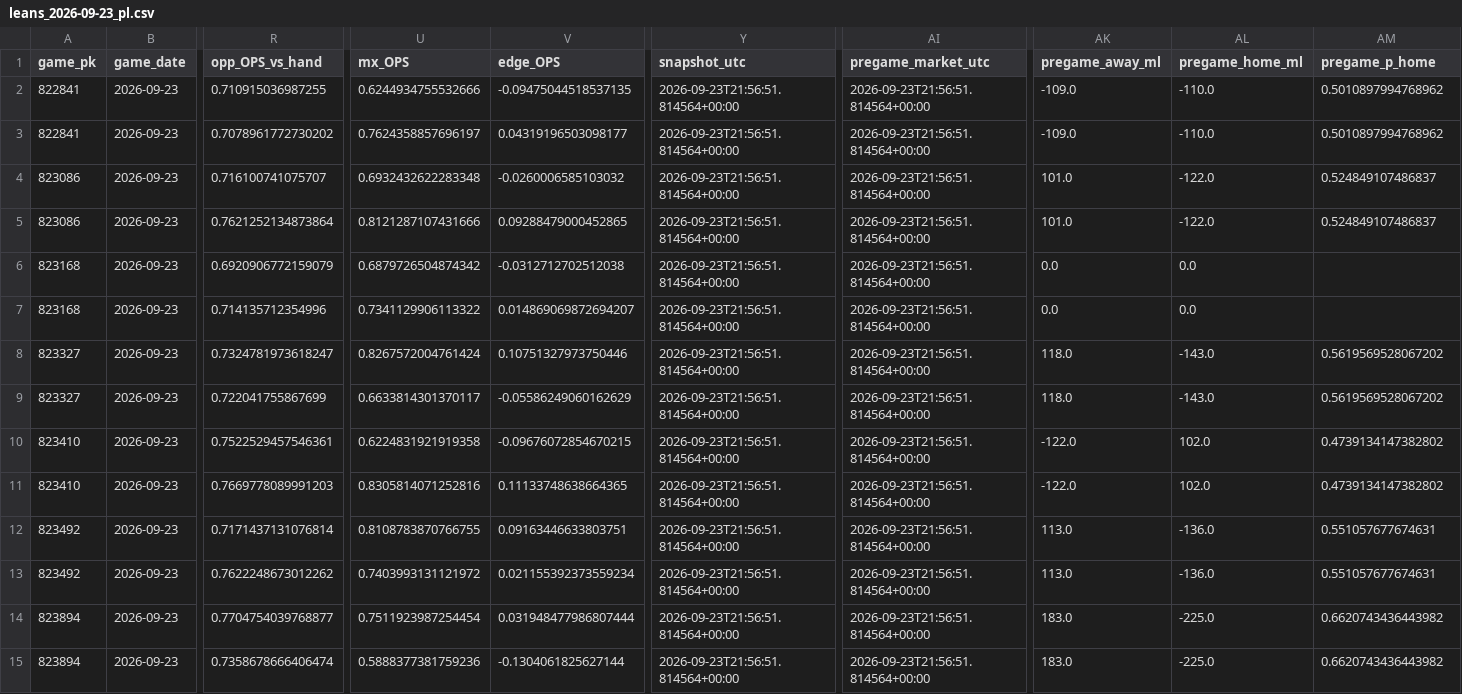
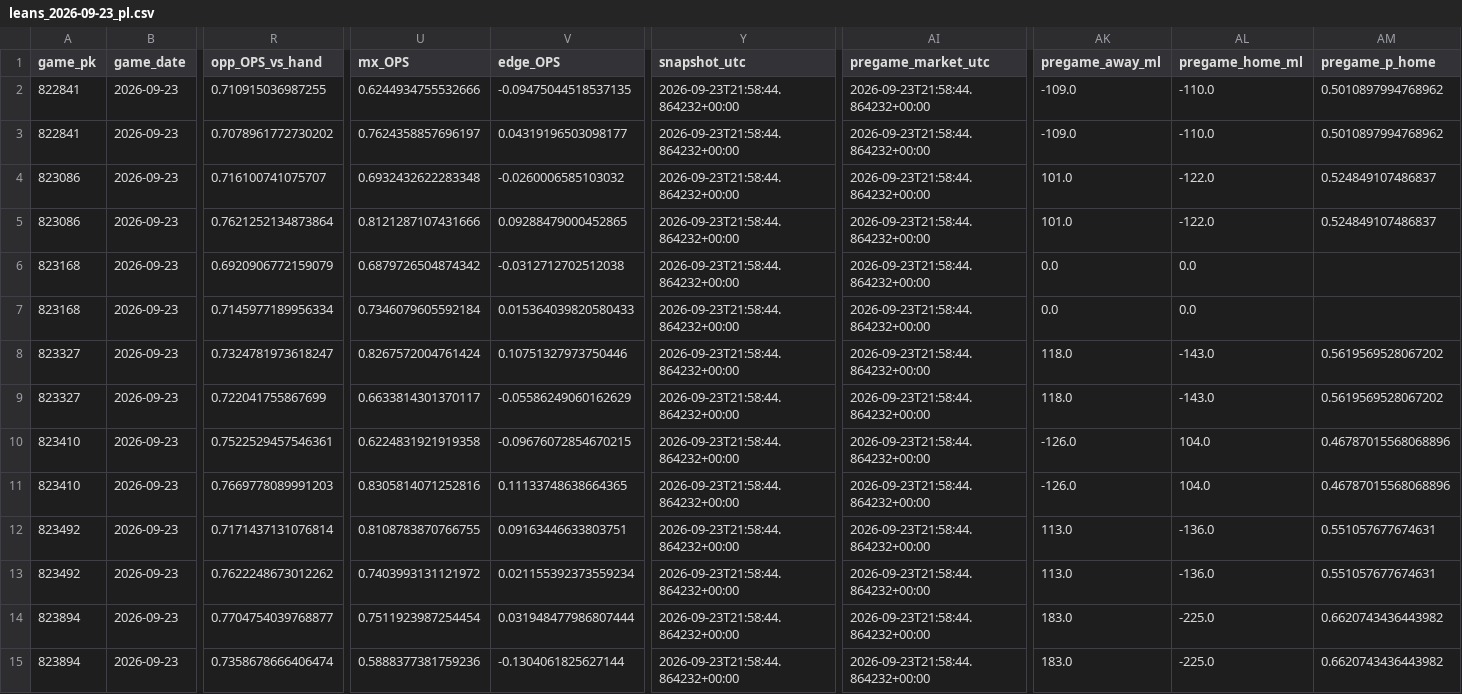
Before and after one commit to Dave356w/Dave356w, a CSV file: data/leans_2026-09-23_pl.csv, drawn as a sheet; only a part is shown, gaps mark what is left out; the diff covers the shown part only; the diff names each change by its address in the sheet, - before the commit and + after, or states it on an @@ line.

```diff
--- a/data/leans_2026-09-23_pl.csv
+++ b/data/leans_2026-09-23_pl.csv
-Y2:Y15 (snapshot_utc): 2026-09-23T21:56:51.814564+00:00
+Y2:Y15 (snapshot_utc): 2026-09-23T21:58:44.864232+00:00
-AI2:AI15 (pregame_market_utc): 2026-09-23T21:56:51.814564+00:00
+AI2:AI15 (pregame_market_utc): 2026-09-23T21:58:44.864232+00:00
-R7 (opp_OPS_vs_hand): 0.714135712354996
+R7 (opp_OPS_vs_hand): 0.7145977189956334
-U7 (mx_OPS): 0.7341129906113322
+U7 (mx_OPS): 0.7346079605592184
-V7 (edge_OPS): 0.014869069872694207
+V7 (edge_OPS): 0.015364039820580433
-AK10:AK11 (pregame_away_ml): -122.0
+AK10:AK11 (pregame_away_ml): -126.0
-AL10:AL11 (pregame_home_ml): 102.0
+AL10:AL11 (pregame_home_ml): 104.0
-AM10:AM11 (pregame_p_home): 0.4739134147382802
+AM10:AM11 (pregame_p_home): 0.46787015568068896
```
Also changed, not shown: 50 edited cells elsewhere in this file, data/hitters_2026-09-23_xw.csv, data/leans_2026-09-23_xw.csv, 2 other files.
